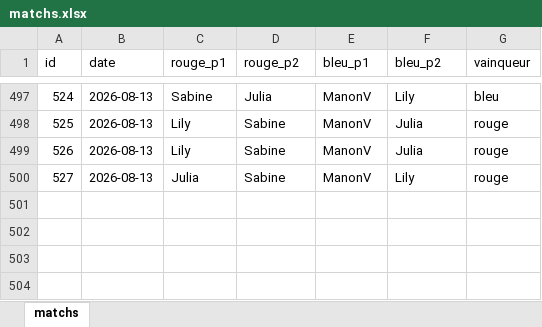
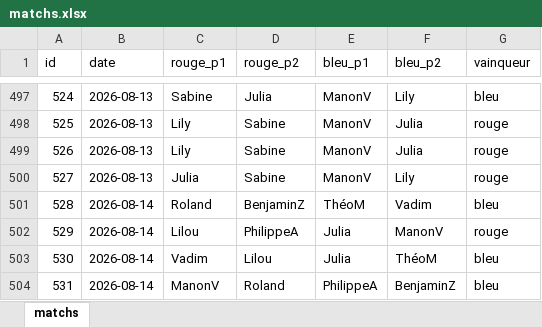
Before and after one commit to CBGP-activities/Foosball, an Excel workbook: data/matchs.xlsx, sheet matchs, drawn as a sheet; only a part is shown, gaps mark what is left out; values as stored, in another font and other column widths than the file's, no borders; the diff names each change by its address in the sheet, - before the commit and + after, or states it on an @@ line.

```diff
--- a/data/matchs.xlsx (sheet matchs)
+++ b/data/matchs.xlsx (sheet matchs)
+row 501: 528 | 2026-08-14 | Roland | BenjaminZ | ThéoM | Vadim | bleu
+row 502: 529 | 2026-08-14 | Lilou | PhilippeA | Julia | ManonV | rouge
+row 503: 530 | 2026-08-14 | Vadim | Lilou | Julia | ThéoM | bleu
+row 504: 531 | 2026-08-14 | ManonV | Roland | PhilippeA | BenjaminZ | bleu
```
Also changed, not shown: 13 other files.
